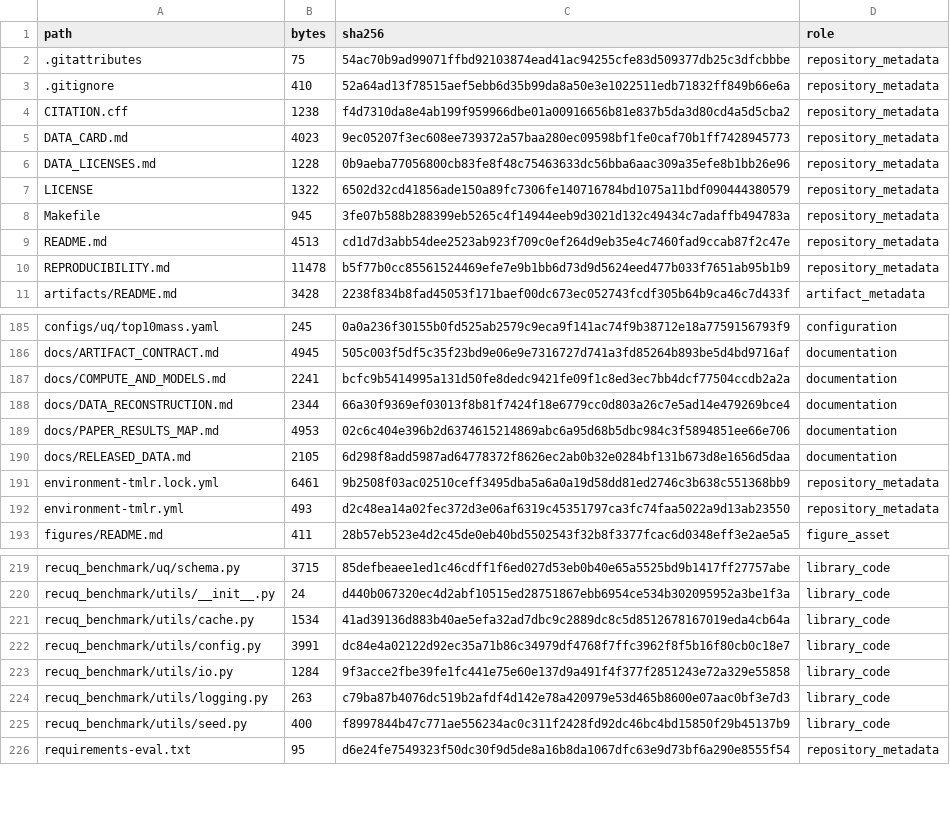
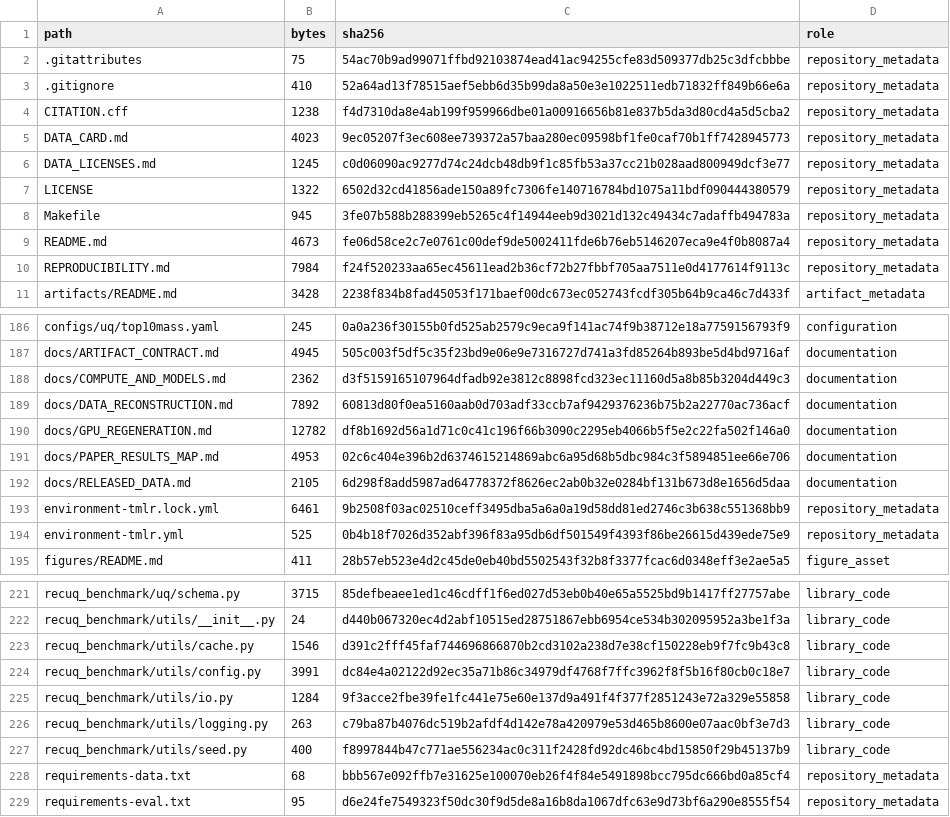
Before and after one commit to haowu0916edisonwu/recuq-benchmark, a CSV file: artifacts/manifests/release_files.csv, drawn as a sheet; only a part is shown, gaps mark what is left out; the diff covers the shown part only.

Commit message:
Verify and document source data and GPU regeneration

```diff
--- a/artifacts/manifests/release_files.csv
+++ b/artifacts/manifests/release_files.csv
@@ -5,7 +5,7 @@ CITATION.cff,1238,f4d7310da8e4ab199f959966dbe01a00916656b81e837b5da3d80cd4a5d5cb
 DATA_CARD.md,4023,9ec05207f3ec608ee739372a57baa280ec09598bf1fe0caf70b1ff7428945773,repository_metadata
-DATA_LICENSES.md,1228,0b9aeba77056800cb83fe8f48c75463633dc56bba6aac309a35efe8b1bb26e96,repository_metadata
+DATA_LICENSES.md,1245,c0d06090ac9277d74c24dcb48db9f1c85fb53a37cc21b028aad800949dcf3e77,repository_metadata
 LICENSE,1322,6502d32cd41856ade150a89fc7306fe140716784bd1075a11bdf090444380579,repository_metadata
 Makefile,945,3fe07b588b288399eb5265c4f14944eeb9d3021d132c49434c7adaffb494783a,repository_metadata
-README.md,4513,cd1d7d3abb54dee2523ab923f709c0ef264d9eb35e4c7460fad9ccab87f2c47e,repository_metadata
-REPRODUCIBILITY.md,11478,b5f77b0cc85561524469efe7e9b1bb6d73d9d5624eed477b033f7651ab95b1b9,repository_metadata
+README.md,4673,fe06d58ce2c7e0761c00def9de5002411fde6b76eb5146207eca9e4f0b8087a4,repository_metadata
+REPRODUCIBILITY.md,7984,f24f520233aa65ec45611ead2b36cf72b27fbbf705aa7511e0d4177614f9113c,repository_metadata
 artifacts/README.md,3428,2238f834b8fad45053f171baef00dc673ec052743fcdf305b64b9ca46c7d433f,artifact_metadata
@@ -186,4 +187,5 @@ configs/uq/top10mass.yaml,245,0a0a236f30155b0fd525ab2579c9eca9f141ac74f9b38712e1
 docs/ARTIFACT_CONTRACT.md,4945,505c003f5df5c35f23bd9e06e9e7316727d741a3fd85264b893be5d4bd9716af,documentation
-docs/COMPUTE_AND_MODELS.md,2241,bcfc9b5414995a131d50fe8dedc9421fe09f1c8ed3ec7bb4dcf77504ccdb2a2a,documentation
-docs/DATA_RECONSTRUCTION.md,2344,66a30f9369ef03013f8b81f7424f18e6779cc0d803a26c7e5ad14e479269bce4,documentation
+docs/COMPUTE_AND_MODELS.md,2362,d3f5159165107964dfadb92e3812c8898fcd323ec11160d5a8b85b3204d449c3,documentation
+docs/DATA_RECONSTRUCTION.md,7892,60813d80f0ea5160aab0d703adf33ccb7af9429376236b75b2a22770ac736acf,documentation
+docs/GPU_REGENERATION.md,12782,df8b1692d56a1d71c0c41c196f66b3090c2295eb4066b5f5e2c22fa502f146a0,documentation
 docs/PAPER_RESULTS_MAP.md,4953,02c6c404e396b2d6374615214869abc6a95d68b5dbc984c3f5894851ee66e706,documentation
@@ -191,3 +193,3 @@ docs/RELEASED_DATA.md,2105,6d298f8add5987ad64778372f8626ec2ab0b32e0284bf131b673d
 environment-tmlr.lock.yml,6461,9b2508f03ac02510ceff3495dba5a6a0a19d58dd81ed2746c3b638c551368bb9,repository_metadata
-environment-tmlr.yml,493,d2c48ea14a02fec372d3e06af6319c45351797ca3fc74faa5022a9d13ab23550,repository_metadata
+environment-tmlr.yml,525,0b4b18f7026d352abf396f83a95db6df501549f4393f86be26615d439ede75e9,repository_metadata
 figures/README.md,411,28b57eb523e4d2c45de0eb40bd5502543f32b8f3377fcac6d0348eff3e2ae5a5,figure_asset
@@ -220,3 +222,3 @@ recuq_benchmark/uq/schema.py,3715,85defbeaee1ed1c46cdff1f6ed027d53eb0b40e65a5525
 recuq_benchmark/utils/__init__.py,24,d440b067320ec4d2abf10515ed28751867ebb6954ce534b302095952a3be1f3a,library_code
-recuq_benchmark/utils/cache.py,1534,41ad39136d883b40ae5efa32ad7dbc9c2889dc8c5d8512678167019eda4cb64a,library_code
+recuq_benchmark/utils/cache.py,1546,d391c2fff45faf744696866870b2cd3102a238d7e38cf150228eb9f7fc9b43c8,library_code
 recuq_benchmark/utils/config.py,3991,dc84e4a02122d92ec35a71b86c34979df4768f7ffc3962f8f5b16f80cb0c18e7,library_code
@@ -225,2 +227,3 @@ recuq_benchmark/utils/logging.py,263,c79ba87b4076dc519b2afdf4d142e78a420979e53d4
 recuq_benchmark/utils/seed.py,400,f8997844b47c771ae556234ac0c311f2428fd92dc46bc4bd15850f29b45137b9,library_code
+requirements-data.txt,68,bbb567e092ffb7e31625e100070eb26f4f84e5491898bcc795dc666bd0a85cf4,repository_metadata
 requirements-eval.txt,95,d6e24fe7549323f50dc30f9d5de8a16b8da1067dfc63e9d73bf6a290e8555f54,repository_metadata
```
Also changed, not shown: 4 added rows and 18 edited cells elsewhere in this file, 22 other files.
